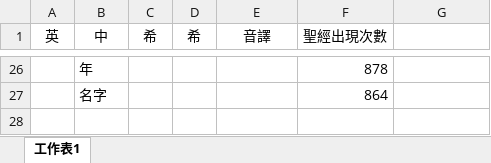
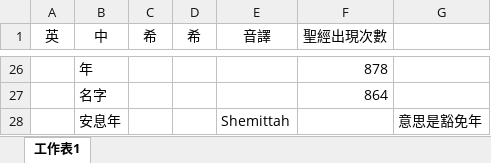
Before and after one commit to PertonChang/Hebrew_Learning, an Excel workbook: Hebrew_生字.xlsx, sheet 工作表1, drawn as a sheet; only a part is shown, gaps mark what is left out; values as stored, in another font and other column widths than the file's, no borders; the diff names each change by its address in the sheet, - before the commit and + after, or states it on an @@ line.

Commit message:
Hebrew

```diff
--- a/Hebrew_生字.xlsx (sheet 工作表1)
+++ b/Hebrew_生字.xlsx (sheet 工作表1)
+row 28:  | 安息年 |  |  | Shemittah |  | 意思是豁免年
```
Also changed, not shown: 8 other files.
